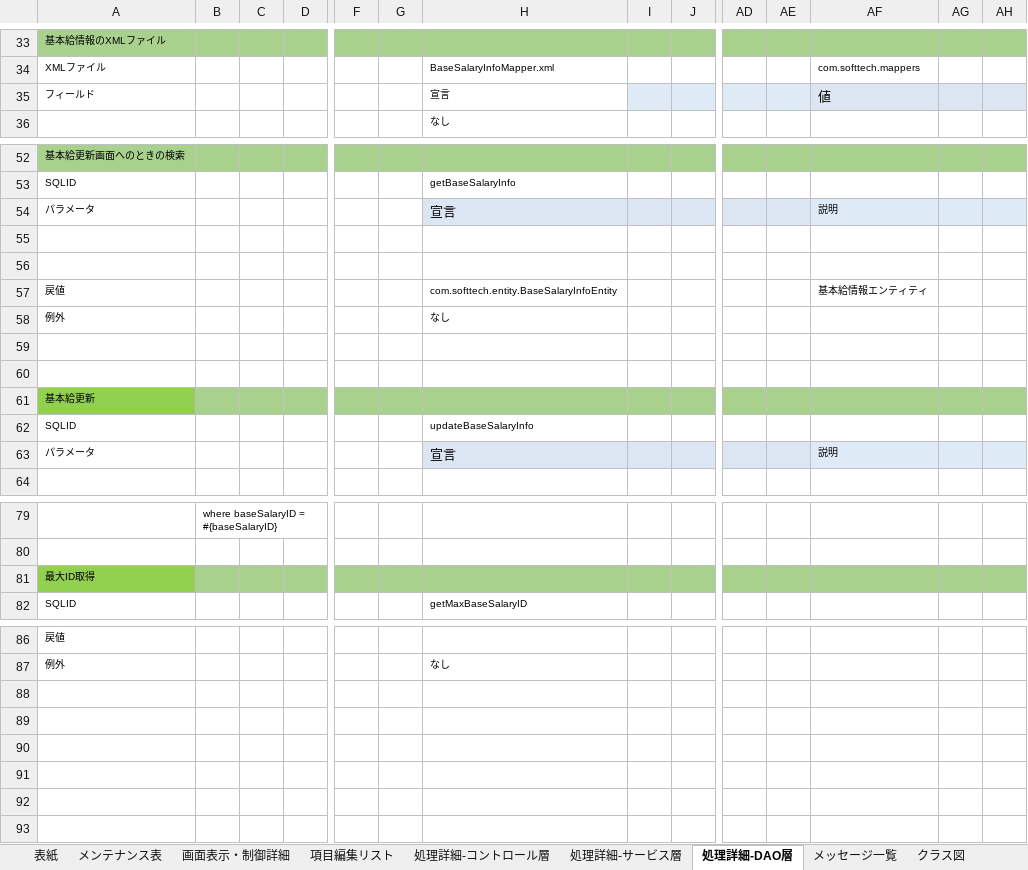
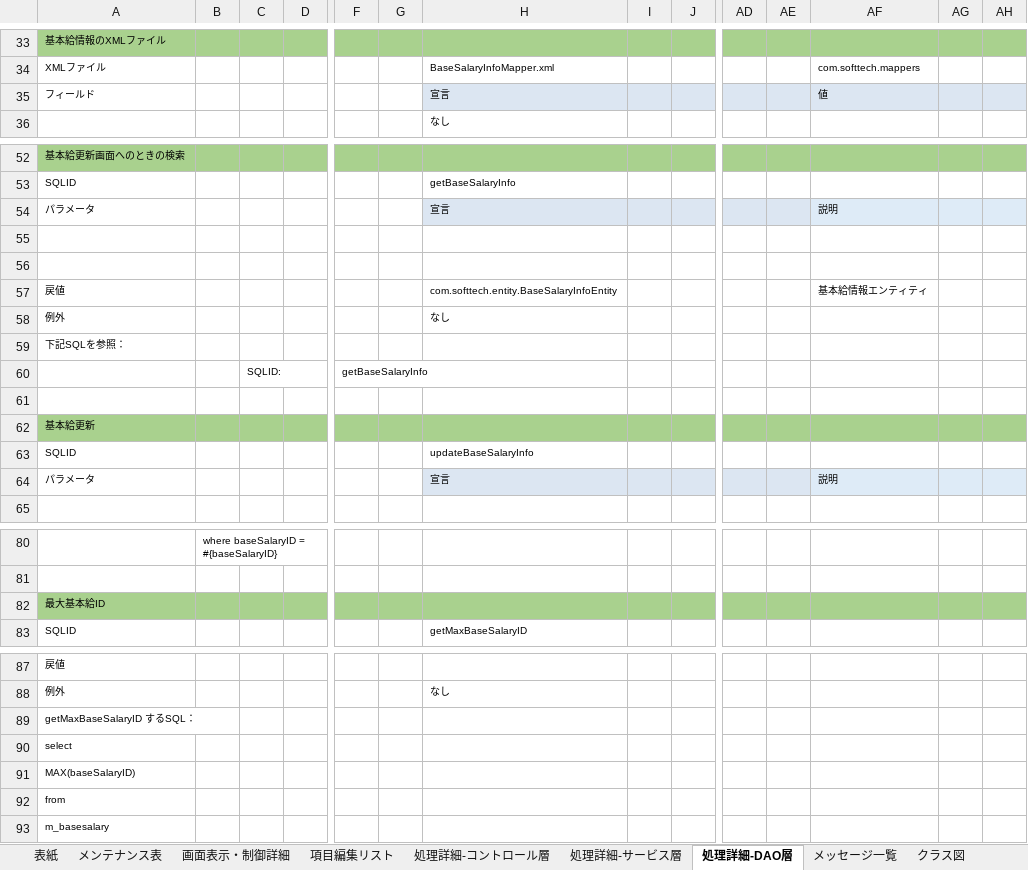
Before and after one commit to softtechSoft/emsm, an Excel workbook: DOC/詳細設計書/詳細設計_emsm_基本給更新.xlsx, sheet 処理詳細-DAO層, drawn as a sheet; only a part is shown, gaps mark what is left out; values as stored, in another font and other column widths than the file's, no borders; addresses are those after the commit; rows hold the shown columns only; the diff names each change by its address in the sheet, - before the commit and + after, or states it on an @@ line.

```diff
--- a/DOC/詳細設計書/詳細設計_emsm_基本給更新.xlsx (sheet 処理詳細-DAO層)
+++ b/DOC/詳細設計書/詳細設計_emsm_基本給更新.xlsx (sheet 処理詳細-DAO層)
-H35 fill: none
+H35 fill: #DCE6F2
@@ AF35 text size: smaller @@
@@ H54 text size: smaller @@
-A59: (empty)
+A59: 下記SQLを参照：
+row 60:  |  | SQLID: |  | getBaseSalaryInfo
-A62 fill: #92D050
+A62 fill: #A9D18E
@@ H64 text size: smaller @@
-A82: 最大ID取得
+A82: 最大基本給ID
-A82 fill: #92D050
+A82 fill: #A9D18E
+row 89: getMaxBaseSalaryID するSQL：
+row 90: select
+row 91: MAX(baseSalaryID)
+row 92: from
+row 93: m_basesalary
```
Also changed, not shown: sheet 処理詳細-サービス層, sheet 処理詳細-コントロール層, sheet シーケンス図, sheet クラス図, charts or pictures.
